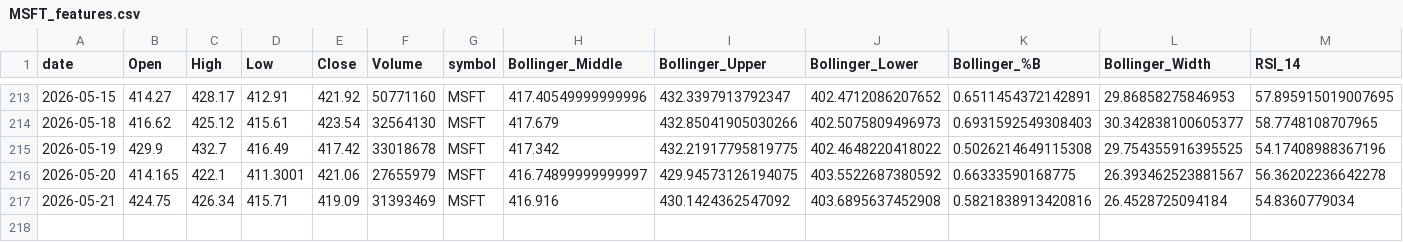
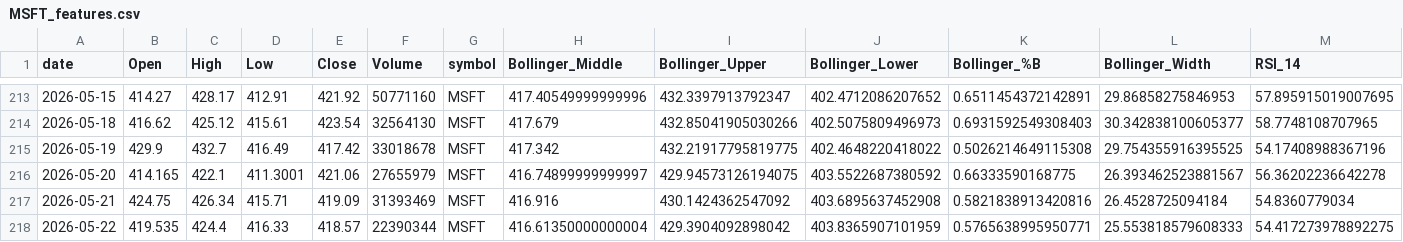
Before and after one commit to Warren27026/pipeline_collecte_donnees, a CSV file: data/tiingo/MSFT_features.csv, drawn as a sheet; only a part is shown, gaps mark what is left out; rows hold the shown columns only; the diff names each change by its address in the sheet, - before the commit and + after, or states it on an @@ line.

```diff
--- a/data/tiingo/MSFT_features.csv
+++ b/data/tiingo/MSFT_features.csv
+row 218: 2026-05-22 | 419.535 | 424.4 | 416.33 | 418.57 | 22390344 | MSFT | 416.61350000000004 | 429.3904092898042 | 403.8365907101959 | 0.5765638995950771 | 25.553818579608333 | 54.417273978892275
```
Also changed, not shown: data/signals_history.csv, data/tiingo/AAPL_features.csv, 53 other files.
